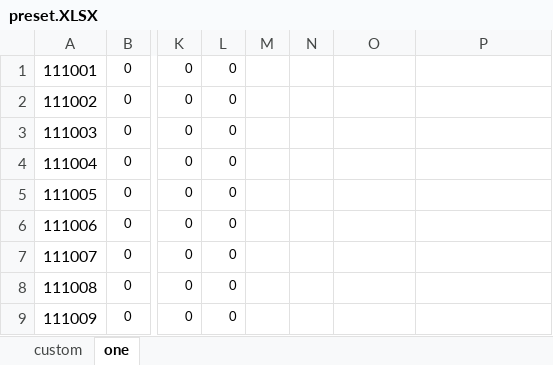
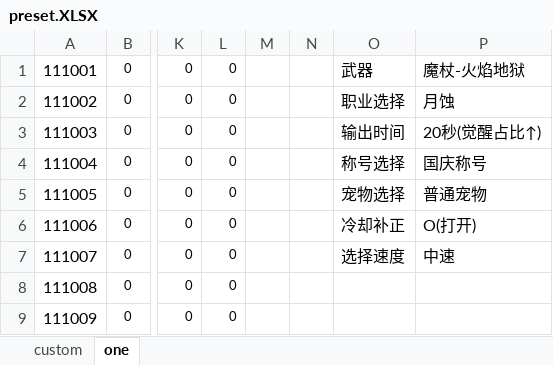
Before and after one commit to fzls/dnf_calc, an Excel workbook: preset.XLSX, sheet one, drawn as a sheet; only a part is shown, gaps mark what is left out; values as stored, in another font and other column widths than the file's, no borders; conditional formats not drawn; the diff names each change by its address in the sheet, - before the commit and + after, or states it on an @@ line.

```diff
--- a/preset.XLSX (sheet one)
+++ b/preset.XLSX (sheet one)
-O1: (empty)
+O1: 武器
-P1: (empty)
+P1: 魔杖-火焰地狱
-O2: (empty)
+O2: 职业选择
-P2: (empty)
+P2: 月蚀
-O3: (empty)
+O3: 输出时间
-P3: (empty)
+P3: 20秒(觉醒占比↑)
-O4: (empty)
+O4: 称号选择
-P4: (empty)
+P4: 国庆称号
-O5: (empty)
+O5: 宠物选择
-P5: (empty)
+P5: 普通宠物
-O6: (empty)
+O6: 冷却补正
-P6: (empty)
+P6: O(打开)
-O7: (empty)
+O7: 选择速度
-P7: (empty)
+P7: 中速
```
Also changed, not shown: 1 other file.
